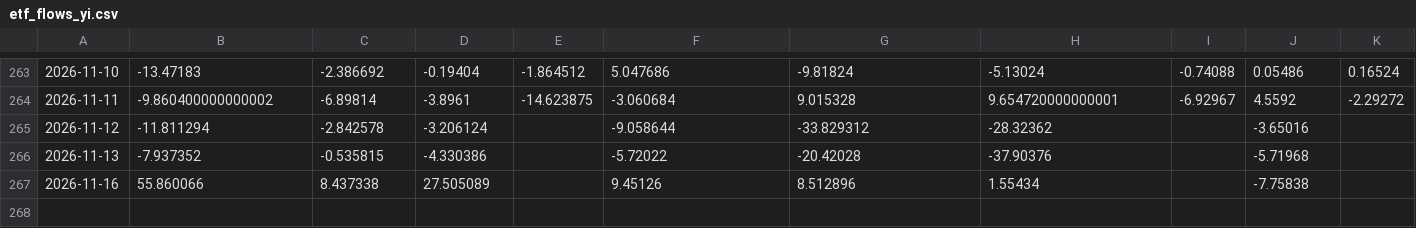
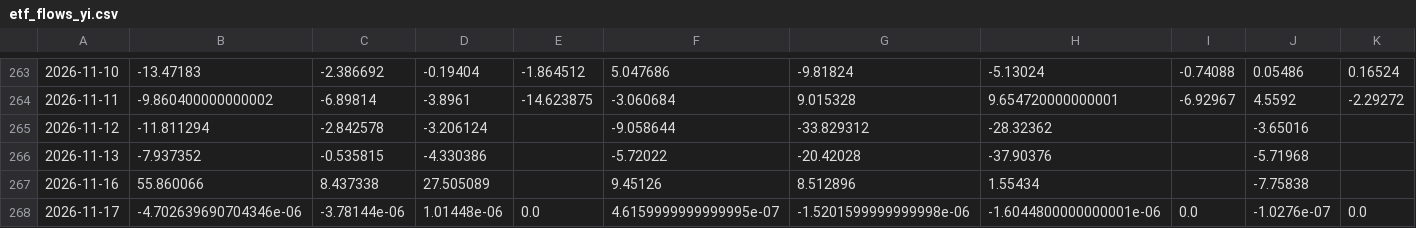
Before and after one commit to shanshanshan66688-art/Blue-pill-monitor, a CSV file: data/etf_flows_yi.csv, drawn as a sheet; only a part is shown, gaps mark what is left out; rows hold the shown columns only; the diff names each change by its address in the sheet, - before the commit and + after, or states it on an @@ line.

```diff
--- a/data/etf_flows_yi.csv
+++ b/data/etf_flows_yi.csv
+row 268: 2026-11-17 | -4.702639690704346e-06 | -3.78144e-06 | 1.01448e-06 | 0.0 | 4.6159999999999995e-07 | -1.5201599999999998e-06 | -1.6044800000000001e-06 | 0.0 | -1.0276e-07 | 0.0
```
Also changed, not shown: data/holding_cap.csv, data/signals.csv, 2 other files.
